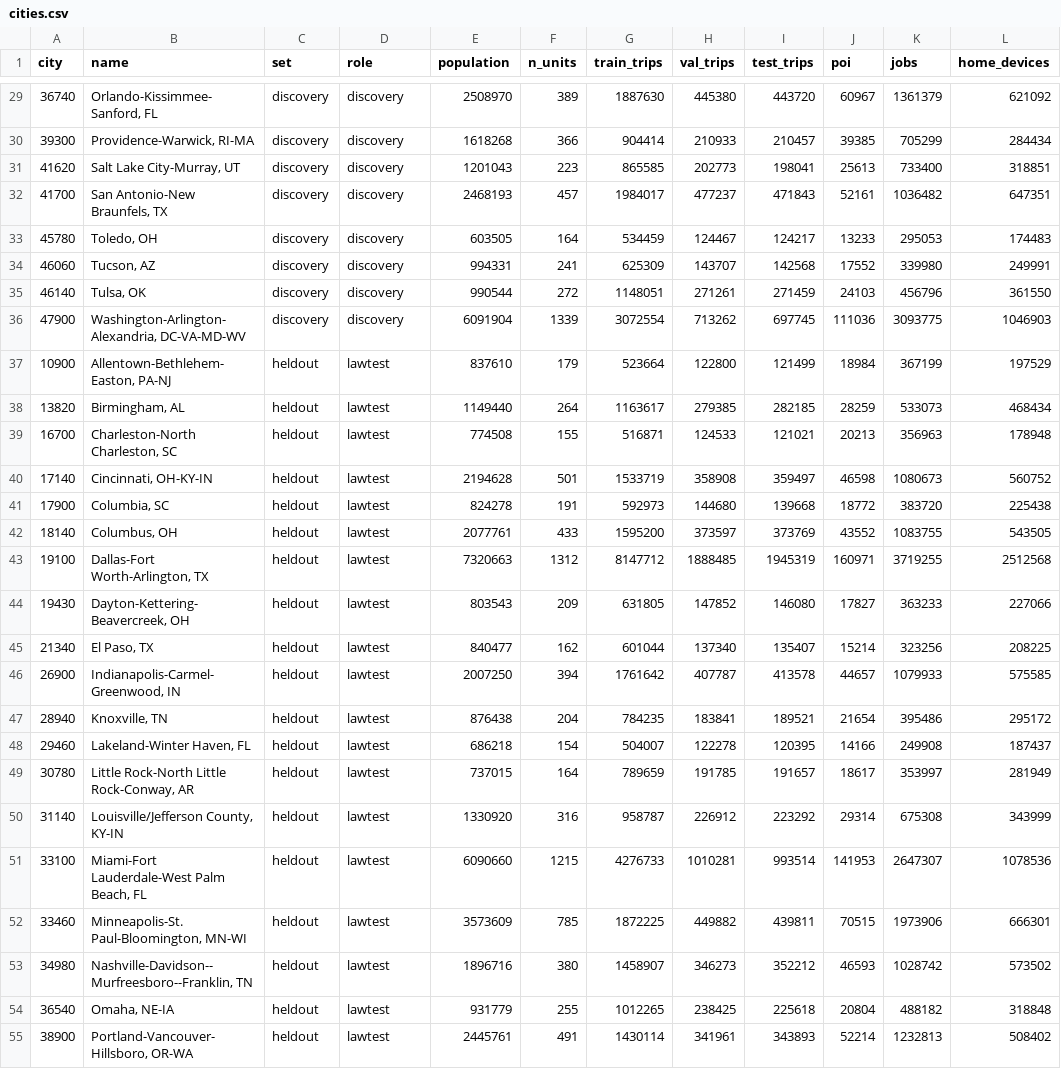
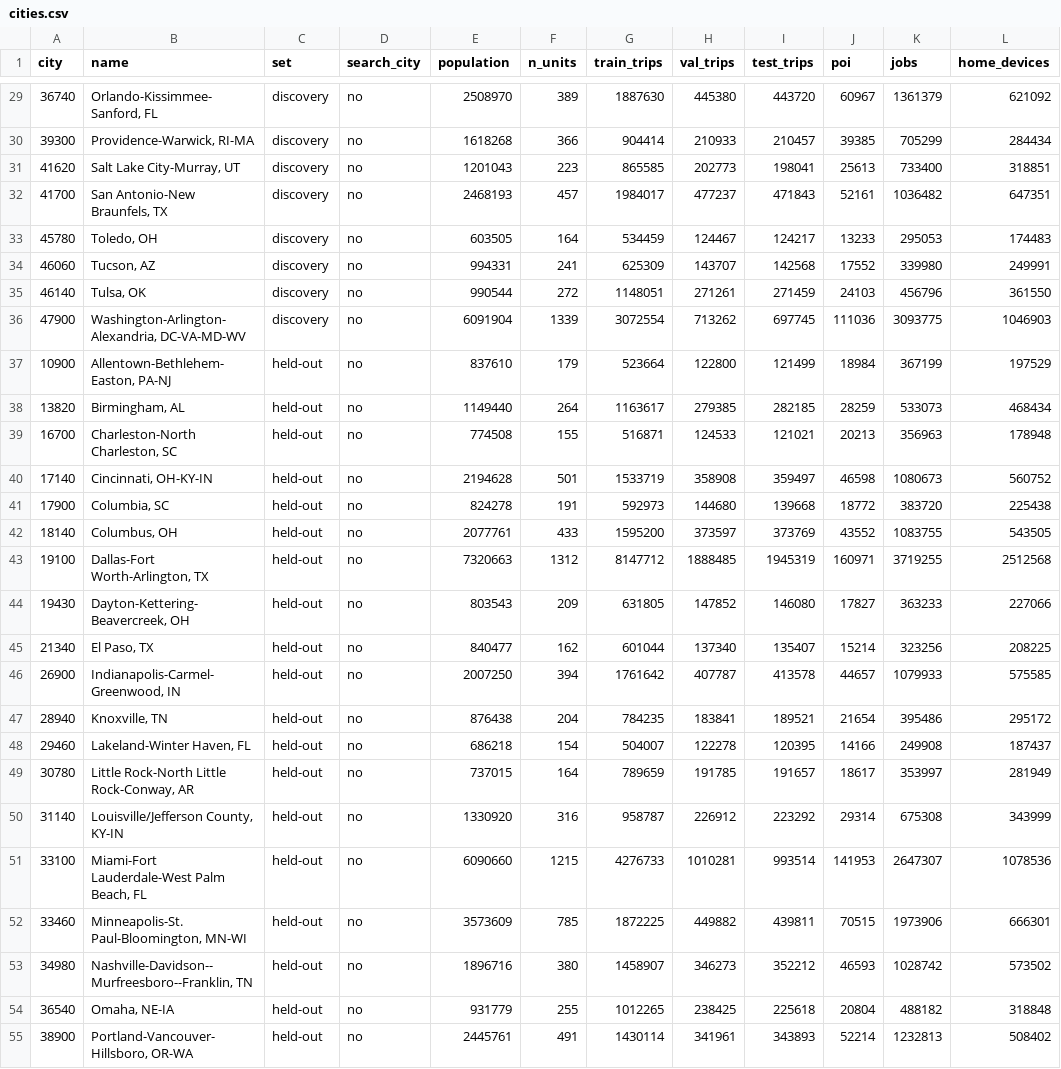
Before and after one commit to urbanmobility/transferable-destination-choice, a CSV file: results/city_level/cities.csv, drawn as a sheet; only a part is shown, gaps mark what is left out; the diff covers the shown part only; the diff names each change by its address in the sheet, - before the commit and + after, or states it on an @@ line.

Commit message:
Results: city-level results of the current manuscript
city_level/ holds the sheets of Additional file 2 as they now stand:
- the Reach model's local fits with theta2 >= 1 in the five cities where the bound is active (10740, 15980, 46060,
  19430, 40900): constants, standard errors (theta2 has none there), NLL and fit shares, elasticities
- elasticities: new variants for weekend visits, the flexible model with POI count and area only, and the inner,
  middle and outer thirds of origins by distance to the CBD
- form_relations.csv (new): the urban-form relationships of Fig. 4a,b
- the workbook's labels: set held-out, search_city in place of role, reference points band-specific and common
- theta2_bound.csv (new): unconstrained and bounded fits of the five cities side by side
ablation_by_city.csv and ablation_contrasts.csv are unchanged (their sources have not changed).

benchmarks/ follows the exported benchmark tables: the Reach model's local scores in 19430 and 40900, the
contrasts that use them (C1 interval 0.0117 to 0.0679; D1), and seeds.csv (new): the Reach model and the
strongest benchmark under five other block assignments and five other origin samples.

figure_source_data/ follows the figures: theta2 >= 1 in Figs 2, 5 and 7, Fig. 3c without the variable-exponent
row, Fig. 6 with the relaxed stretched exponential and the label "with population", and fig4_b_tested.csv (new).

```diff
--- a/results/city_level/cities.csv
+++ b/results/city_level/cities.csv
-D1: role
+D1: search_city
-D29:D36 (search_city): discovery
+D29:D36 (search_city): no
-C37:C55 (set): heldout
+C37:C55 (set): held-out
-D37:D55 (search_city): lawtest
+D37:D55 (search_city): no
```
Also changed, not shown: 47 edited cells elsewhere in this file, results/benchmarks/p9_summary.csv, results/benchmarks/p9_target.csv, 19 other files.
